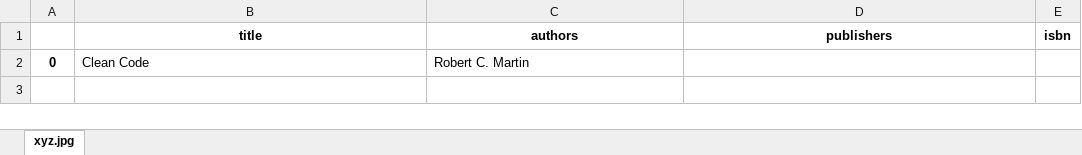
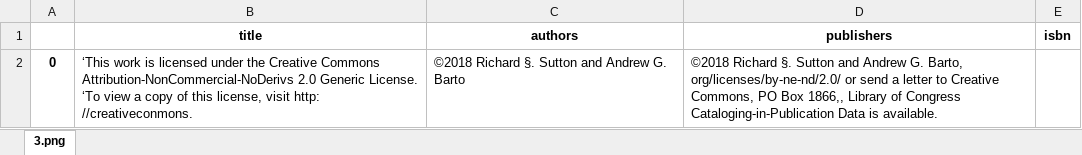
Before and after one commit to sagalpreet/Book-Cover-Information-Extraction, an Excel workbook: output.xlsx, sheet 3.png, drawn as a sheet; values as stored, in another font and other column widths than the file's, no borders; removed rows and columns are numbered as before the commit, all else as after; the diff names each change by its address in the sheet, - before the commit and + after, or states it on an @@ line.

```diff
--- a/output.xlsx (sheet 3.png)
+++ b/output.xlsx (sheet 3.png)
-sheet tab: xyz.jpg
+sheet tab: 3.png
-row 2: 0 | Clean Code | Robert C. Martin
+row 2: 0 | ‘This work is licensed under the Creative Commons Attribution-NonCommercial-NoDerivs 2.0 Generic License. ‘To view a copy of this license, visit http: //creativeconmons. | ©2018 Richard §. Sutton and Andrew G. Barto | ©2018 Richard §. Sutton and Andrew G. Barto, org/licenses/by-ne-nd/2.0/ or send a letter to Creative Commons, PO Box 1866,, Library of Congress Cataloging-in-Publication Data is available.
```
Also changed, not shown: 13 other files.
